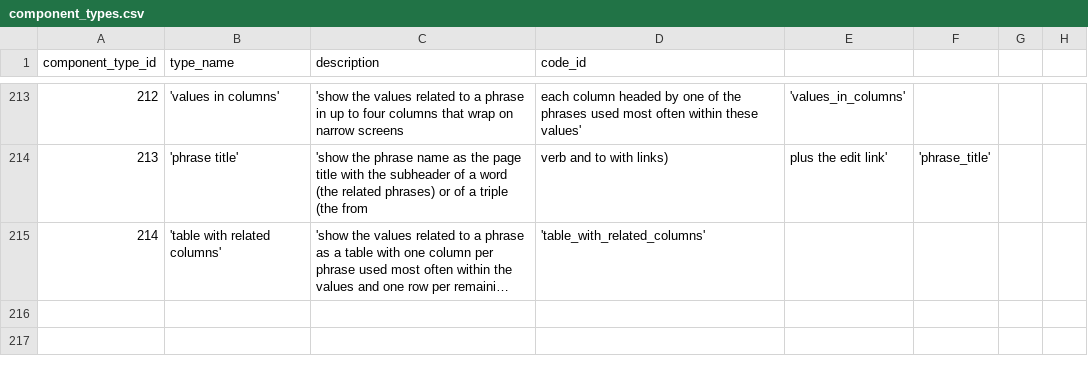
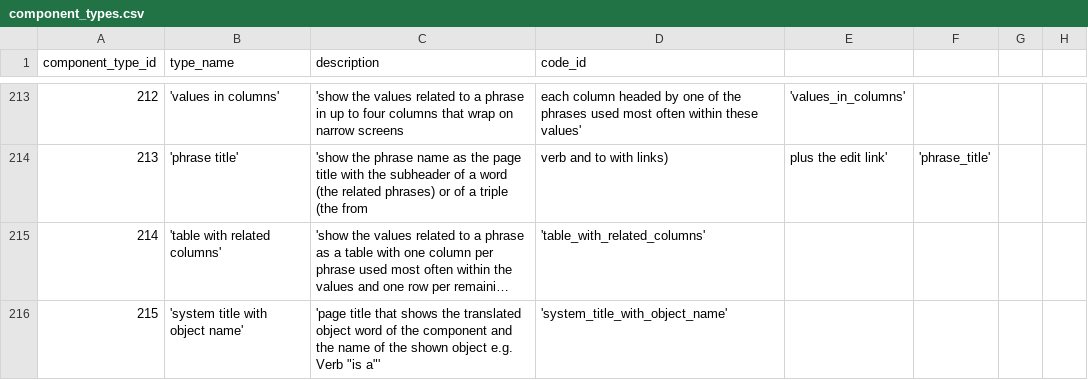
Before and after one commit to zukunft/zukunft.com, a CSV file: src/main/resources/db_code_links/component_types.csv, drawn as a sheet; only a part is shown, gaps mark what is left out; long unchanged cells end in …; the diff names each change by its address in the sheet, - before the commit and + after, or states it on an @@ line.

Commit message:
show the object name in the title of the user and verb default view as part of fix #247

```diff
--- a/src/main/resources/db_code_links/component_types.csv
+++ b/src/main/resources/db_code_links/component_types.csv
+row 216: 215 | 'system title with object name' | 'page title that shows the translated object word of the component and the name of the shown object e.g. Verb "is a"' | 'system_title_with_object_name'
```
Also changed, not shown: 37 other files.
